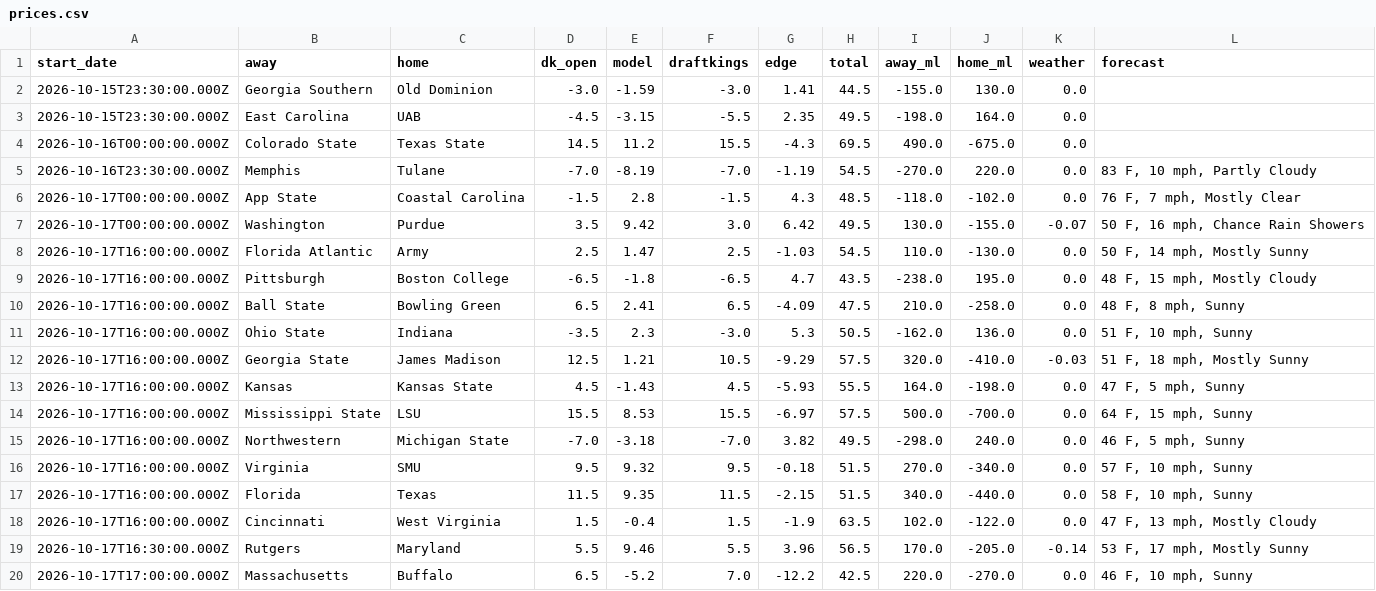
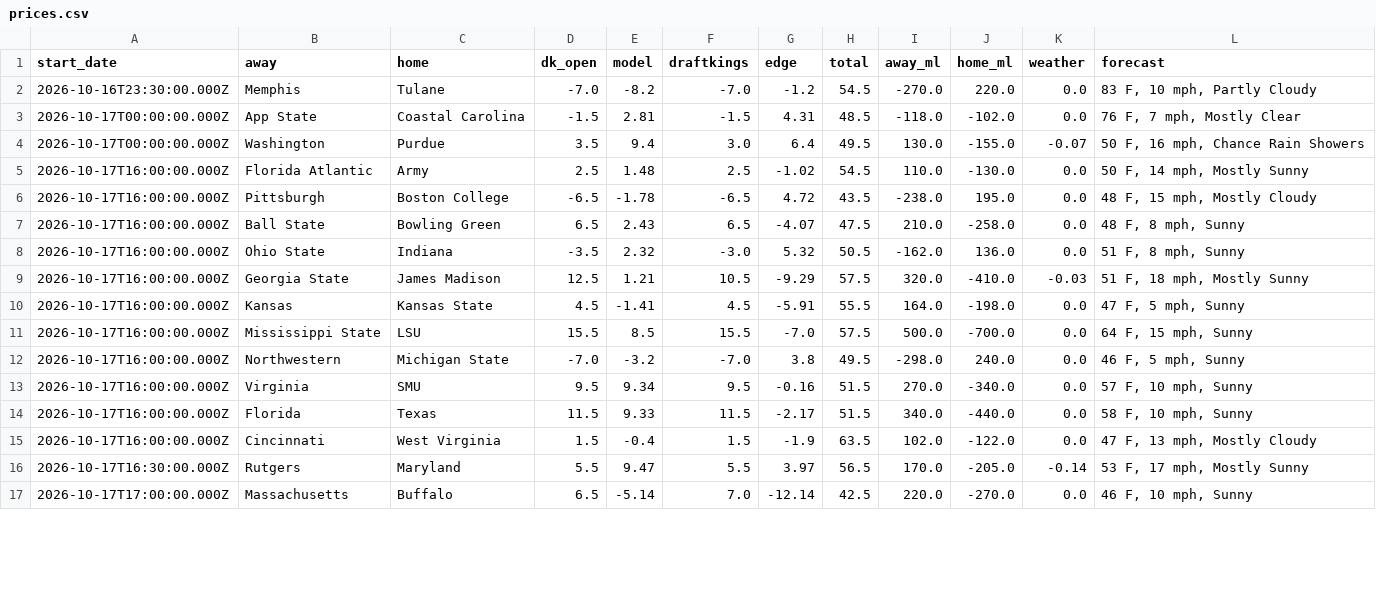
Before and after one commit to swisscheesed14-cfp/cfmp, a CSV file: data/reports/2026-w07/prices.csv, drawn as a sheet; only a part is shown; the diff covers the shown part only.

```diff
--- a/data/reports/2026-w07/prices.csv
+++ b/data/reports/2026-w07/prices.csv
@@ -1,20 +1,17 @@
 start_date,away,home,dk_open,model,draftkings,edge,total,away_ml,home_ml,weather,forecast
-2026-10-15T23:30:00.000Z,Georgia Southern,Old Dominion,-3.0,-1.59,-3.0,1.41,44.5,-155.0,130.0,0.0,
-2026-10-15T23:30:00.000Z,East Carolina,UAB,-4.5,-3.15,-5.5,2.35,49.5,-198.0,164.0,0.0,
-2026-10-16T00:00:00.000Z,Colorado State,Texas State,14.5,11.2,15.5,-4.3,69.5,490.0,-675.0,0.0,
-2026-10-16T23:30:00.000Z,Memphis,Tulane,-7.0,-8.19,-7.0,-1.19,54.5,-270.0,220.0,0.0,"83 F, 10 mph, Partly Cloudy"
-2026-10-17T00:00:00.000Z,App State,Coastal Carolina,-1.5,2.8,-1.5,4.3,48.5,-118.0,-102.0,0.0,"76 F, 7 mph, Mostly Clear"
-2026-10-17T00:00:00.000Z,Washington,Purdue,3.5,9.42,3.0,6.42,49.5,130.0,-155.0,-0.07,"50 F, 16 mph, Chance Rain Showers"
-2026-10-17T16:00:00.000Z,Florida Atlantic,Army,2.5,1.47,2.5,-1.03,54.5,110.0,-130.0,0.0,"50 F, 14 mph, Mostly Sunny"
-2026-10-17T16:00:00.000Z,Pittsburgh,Boston College,-6.5,-1.8,-6.5,4.7,43.5,-238.0,195.0,0.0,"48 F, 15 mph, Mostly Cloudy"
-2026-10-17T16:00:00.000Z,Ball State,Bowling Green,6.5,2.41,6.5,-4.09,47.5,210.0,-258.0,0.0,"48 F, 8 mph, Sunny"
-2026-10-17T16:00:00.000Z,Ohio State,Indiana,-3.5,2.3,-3.0,5.3,50.5,-162.0,136.0,0.0,"51 F, 10 mph, Sunny"
+2026-10-16T23:30:00.000Z,Memphis,Tulane,-7.0,-8.2,-7.0,-1.2,54.5,-270.0,220.0,0.0,"83 F, 10 mph, Partly Cloudy"
+2026-10-17T00:00:00.000Z,App State,Coastal Carolina,-1.5,2.81,-1.5,4.31,48.5,-118.0,-102.0,0.0,"76 F, 7 mph, Mostly Clear"
+2026-10-17T00:00:00.000Z,Washington,Purdue,3.5,9.4,3.0,6.4,49.5,130.0,-155.0,-0.07,"50 F, 16 mph, Chance Rain Showers"
+2026-10-17T16:00:00.000Z,Florida Atlantic,Army,2.5,1.48,2.5,-1.02,54.5,110.0,-130.0,0.0,"50 F, 14 mph, Mostly Sunny"
+2026-10-17T16:00:00.000Z,Pittsburgh,Boston College,-6.5,-1.78,-6.5,4.72,43.5,-238.0,195.0,0.0,"48 F, 15 mph, Mostly Cloudy"
+2026-10-17T16:00:00.000Z,Ball State,Bowling Green,6.5,2.43,6.5,-4.07,47.5,210.0,-258.0,0.0,"48 F, 8 mph, Sunny"
+2026-10-17T16:00:00.000Z,Ohio State,Indiana,-3.5,2.32,-3.0,5.32,50.5,-162.0,136.0,0.0,"51 F, 8 mph, Sunny"
 2026-10-17T16:00:00.000Z,Georgia State,James Madison,12.5,1.21,10.5,-9.29,57.5,320.0,-410.0,-0.03,"51 F, 18 mph, Mostly Sunny"
-2026-10-17T16:00:00.000Z,Kansas,Kansas State,4.5,-1.43,4.5,-5.93,55.5,164.0,-198.0,0.0,"47 F, 5 mph, Sunny"
-2026-10-17T16:00:00.000Z,Mississippi State,LSU,15.5,8.53,15.5,-6.97,57.5,500.0,-700.0,0.0,"64 F, 15 mph, Sunny"
-2026-10-17T16:00:00.000Z,Northwestern,Michigan State,-7.0,-3.18,-7.0,3.82,49.5,-298.0,240.0,0.0,"46 F, 5 mph, Sunny"
-2026-10-17T16:00:00.000Z,Virginia,SMU,9.5,9.32,9.5,-0.18,51.5,270.0,-340.0,0.0,"57 F, 10 mph, Sunny"
-2026-10-17T16:00:00.000Z,Florida,Texas,11.5,9.35,11.5,-2.15,51.5,340.0,-440.0,0.0,"58 F, 10 mph, Sunny"
+2026-10-17T16:00:00.000Z,Kansas,Kansas State,4.5,-1.41,4.5,-5.91,55.5,164.0,-198.0,0.0,"47 F, 5 mph, Sunny"
+2026-10-17T16:00:00.000Z,Mississippi State,LSU,15.5,8.5,15.5,-7.0,57.5,500.0,-700.0,0.0,"64 F, 15 mph, Sunny"
+2026-10-17T16:00:00.000Z,Northwestern,Michigan State,-7.0,-3.2,-7.0,3.8,49.5,-298.0,240.0,0.0,"46 F, 5 mph, Sunny"
+2026-10-17T16:00:00.000Z,Virginia,SMU,9.5,9.34,9.5,-0.16,51.5,270.0,-340.0,0.0,"57 F, 10 mph, Sunny"
+2026-10-17T16:00:00.000Z,Florida,Texas,11.5,9.33,11.5,-2.17,51.5,340.0,-440.0,0.0,"58 F, 10 mph, Sunny"
 2026-10-17T16:00:00.000Z,Cincinnati,West Virginia,1.5,-0.4,1.5,-1.9,63.5,102.0,-122.0,0.0,"47 F, 13 mph, Mostly Cloudy"
-2026-10-17T16:30:00.000Z,Rutgers,Maryland,5.5,9.46,5.5,3.96,56.5,170.0,-205.0,-0.14,"53 F, 17 mph, Mostly Sunny"
-2026-10-17T17:00:00.000Z,Massachusetts,Buffalo,6.5,-5.2,7.0,-12.2,42.5,220.0,-270.0,0.0,"46 F, 10 mph, Sunny"
+2026-10-17T16:30:00.000Z,Rutgers,Maryland,5.5,9.47,5.5,3.97,56.5,170.0,-205.0,-0.14,"53 F, 17 mph, Mostly Sunny"
+2026-10-17T17:00:00.000Z,Massachusetts,Buffalo,6.5,-5.14,7.0,-12.14,42.5,220.0,-270.0,0.0,"46 F, 10 mph, Sunny"
```
Also changed, not shown: 53 edited cells elsewhere in this file, data/reports/2026-w06/fpi.csv.
